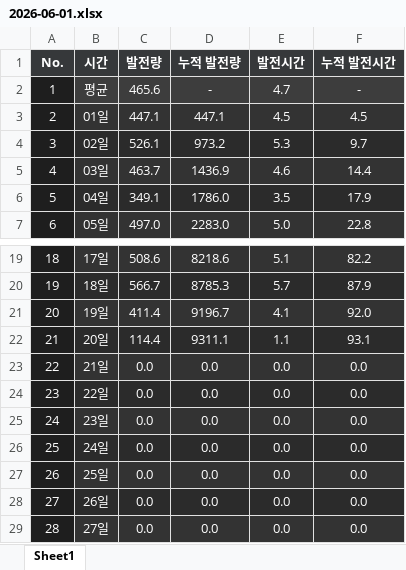
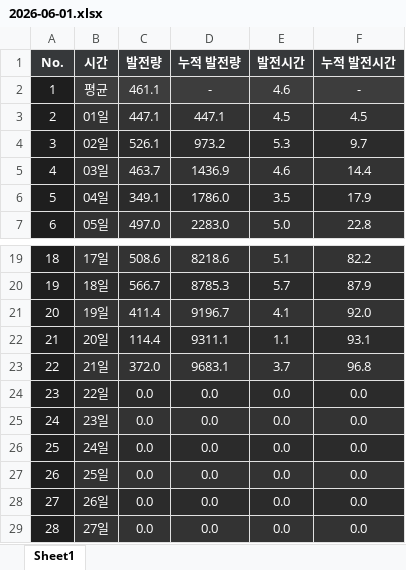
Before and after one commit to Riche3488/solar_monitoring, an Excel workbook: past_data/site_8023/2026-06-01.xlsx, sheet Sheet1, drawn as a sheet; only a part is shown, gaps mark what is left out; values as stored, in another font and other column widths than the file's, no borders; the diff names each change by its address in the sheet, - before the commit and + after, or states it on an @@ line.

```diff
--- a/past_data/site_8023/2026-06-01.xlsx (sheet Sheet1)
+++ b/past_data/site_8023/2026-06-01.xlsx (sheet Sheet1)
-C2 (발전량): 465.6
+C2 (발전량): 461.1
-E2 (발전시간): 4.7
+E2 (발전시간): 4.6
-C23 (발전량): 0.0
+C23 (발전량): 372.0
-D23 (누적 발전량): 0.0
+D23 (누적 발전량): 9683.1
-E23 (발전시간): 0.0
+E23 (발전시간): 3.7
-F23 (누적 발전시간): 0.0
+F23 (누적 발전시간): 96.8
```
Also changed, not shown: past_data/site_8024/2026-06-01.xlsx.
